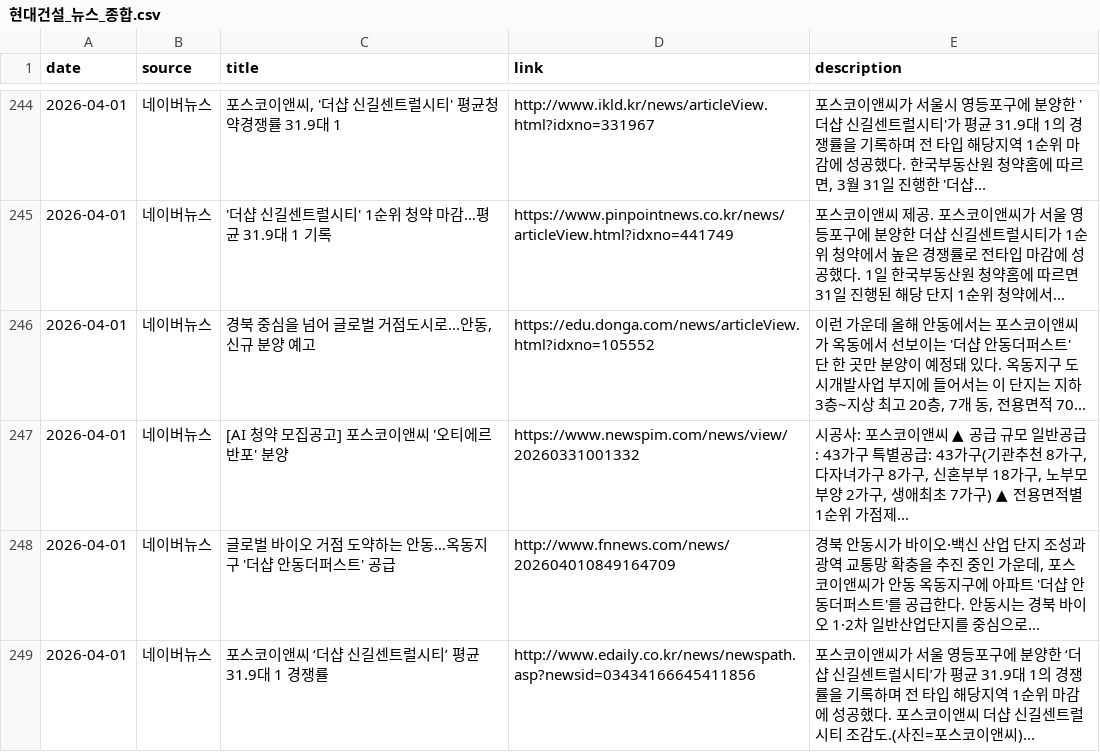
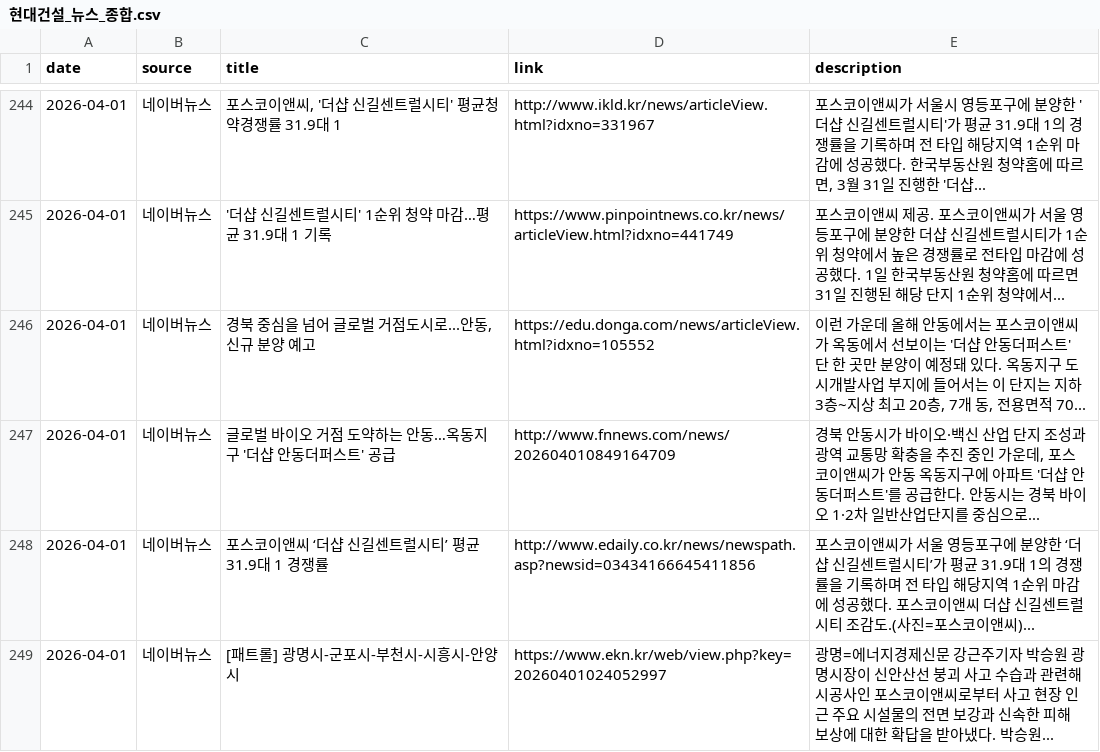
Before and after one commit to hdec-daily-news/hdec-daily-news.github.io, a CSV file: 현대건설_뉴스_종합.csv, drawn as a sheet; only a part is shown, gaps mark what is left out; the shorter side is filled out with more unchanged rows; the diff covers the shown part only.

```diff
--- a/현대건설_뉴스_종합.csv
+++ b/현대건설_뉴스_종합.csv
@@ -246,3 +246,2 @@
 2026-04-01,네이버뉴스,"경북 중심을 넘어 글로벌 거점도시로...안동, 신규 분양 예고",https://edu.donga.com/news/articleView.html?idxno=105552,"이런 가운데 올해 안동에서는 포스코이앤씨가 옥동에서 선보이는 '더샵 안동더퍼스트' 단 한 곳만 분양이 예정돼 있다. 옥동지구 도시개발사업 부지에 들어서는 이 단지는 지하 3층~지상 최고 20층, 7개 동, 전용면적 70... "
-2026-04-01,네이버뉴스,[AI 청약 모집공고] 포스코이앤씨 '오티에르 반포' 분양,https://www.newspim.com/news/view/20260331001332,"시공사: 포스코이앤씨 ▲ 공급 규모 일반공급: 43가구 특별공급: 43가구(기관추천 8가구, 다자녀가구 8가구, 신혼부부 18가구, 노부모부양 2가구, 생애최초 7가구) ▲ 전용면적별 1순위 가점제... "
 2026-04-01,네이버뉴스,글로벌 바이오 거점 도약하는 안동…옥동지구 '더샵 안동더퍼스트' 공급,http://www.fnnews.com/news/202604010849164709,"경북 안동시가 바이오·백신 산업 단지 조성과 광역 교통망 확충을 추진 중인 가운데, 포스코이앤씨가 안동 옥동지구에 아파트 '더샵 안동더퍼스트'를 공급한다. 안동시는 경북 바이오 1·2차 일반산업단지를 중심으로... "
```
Also changed, not shown: 13 added rows, 11 removed rows and 20 moved rows elsewhere in this file, 3 other files.
